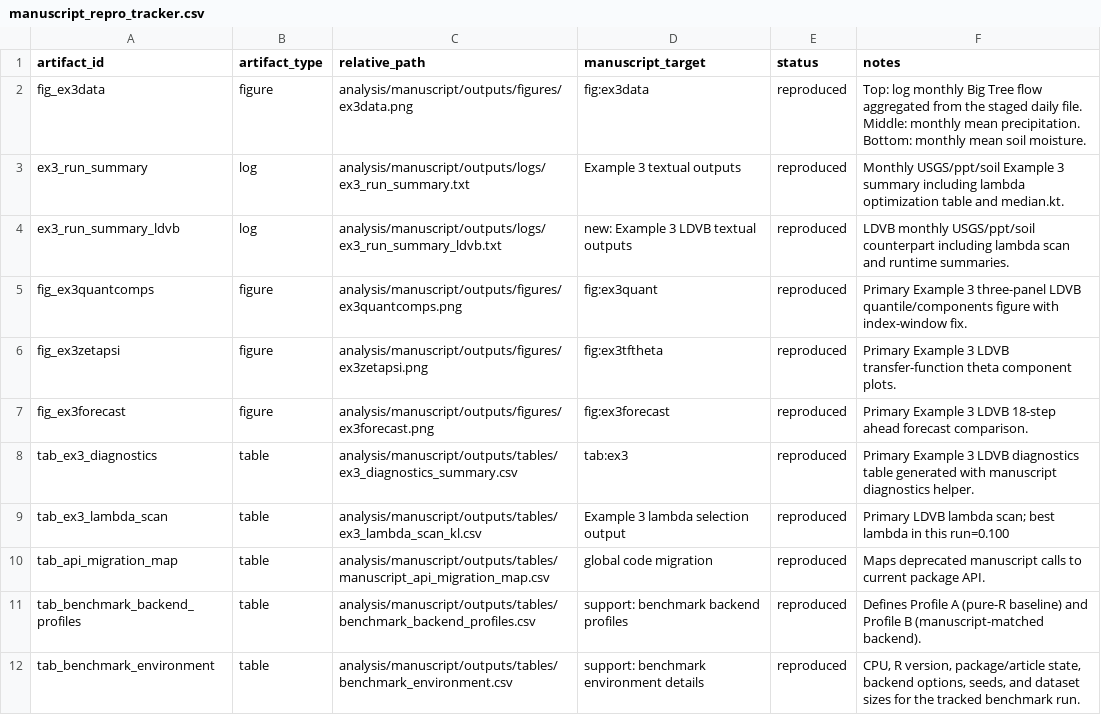
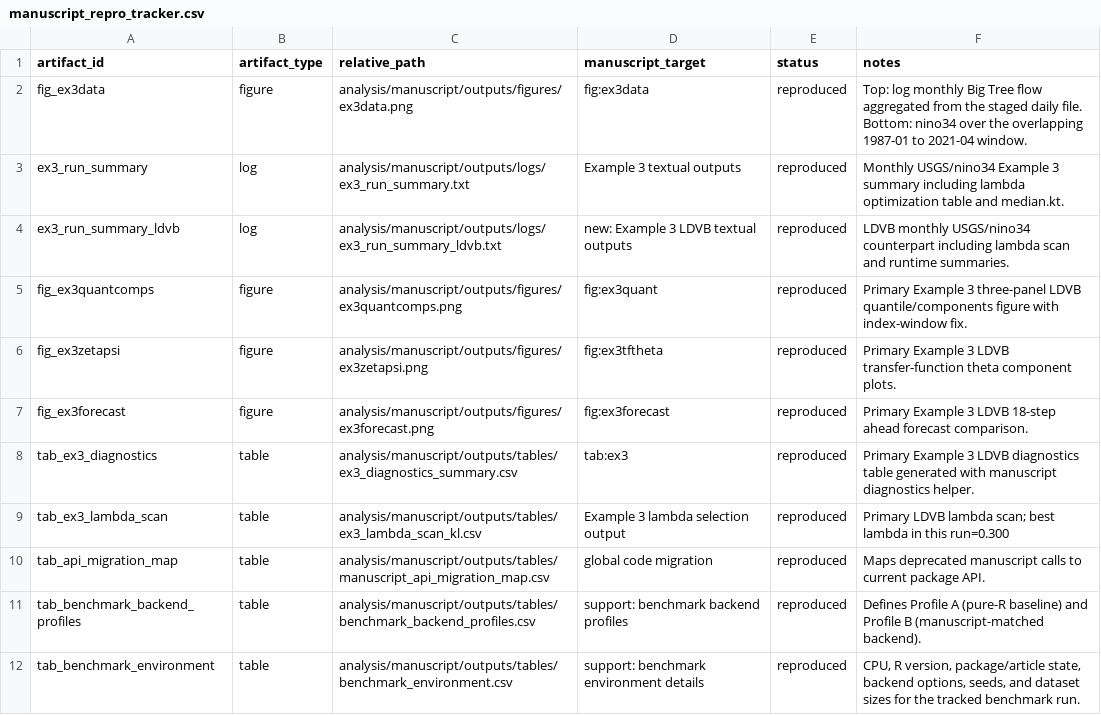
Before and after one commit to AntonioAPDL/exdqlm---Article, a CSV file: analysis/manuscript/outputs/tables/manuscript_repro_tracker.csv, drawn as a sheet.

Commit message:
Correct Example 3 to use monthly USGS flow with nino34

```diff
--- a/analysis/manuscript/outputs/tables/manuscript_repro_tracker.csv
+++ b/analysis/manuscript/outputs/tables/manuscript_repro_tracker.csv
@@ -1,5 +1,5 @@
 "artifact_id","artifact_type","relative_path","manuscript_target","status","notes"
-"fig_ex3data","figure","analysis/manuscript/outputs/figures/ex3data.png","fig:ex3data","reproduced","Top: log monthly Big Tree flow aggregated from the staged daily file. Middle: monthly mean precipitation. Bottom: monthly mean soil moisture."
-"ex3_run_summary","log","analysis/manuscript/outputs/logs/ex3_run_summary.txt","Example 3 textual outputs","reproduced","Monthly USGS/ppt/soil Example 3 summary including lambda optimization table and median.kt."
-"ex3_run_summary_ldvb","log","analysis/manuscript/outputs/logs/ex3_run_summary_ldvb.txt","new: Example 3 LDVB textual outputs","reproduced","LDVB monthly USGS/ppt/soil counterpart including lambda scan and runtime summaries."
+"fig_ex3data","figure","analysis/manuscript/outputs/figures/ex3data.png","fig:ex3data","reproduced","Top: log monthly Big Tree flow aggregated from the staged daily file. Bottom: nino34 over the overlapping 1987-01 to 2021-04 window."
+"ex3_run_summary","log","analysis/manuscript/outputs/logs/ex3_run_summary.txt","Example 3 textual outputs","reproduced","Monthly USGS/nino34 Example 3 summary including lambda optimization table and median.kt."
+"ex3_run_summary_ldvb","log","analysis/manuscript/outputs/logs/ex3_run_summary_ldvb.txt","new: Example 3 LDVB textual outputs","reproduced","LDVB monthly USGS/nino34 counterpart including lambda scan and runtime summaries."
 "fig_ex3quantcomps","figure","analysis/manuscript/outputs/figures/ex3quantcomps.png","fig:ex3quant","reproduced","Primary Example 3 three-panel LDVB quantile/components figure with index-window fix."
@@ -8,3 +8,3 @@
 "tab_ex3_diagnostics","table","analysis/manuscript/outputs/tables/ex3_diagnostics_summary.csv","tab:ex3","reproduced","Primary Example 3 LDVB diagnostics table generated with manuscript diagnostics helper."
-"tab_ex3_lambda_scan","table","analysis/manuscript/outputs/tables/ex3_lambda_scan_kl.csv","Example 3 lambda selection output","reproduced","Primary LDVB lambda scan; best lambda in this run=0.100"
+"tab_ex3_lambda_scan","table","analysis/manuscript/outputs/tables/ex3_lambda_scan_kl.csv","Example 3 lambda selection output","reproduced","Primary LDVB lambda scan; best lambda in this run=0.300"
 "tab_api_migration_map","table","analysis/manuscript/outputs/tables/manuscript_api_migration_map.csv","global code migration","reproduced","Maps deprecated manuscript calls to current package API."
```
Also changed, not shown: analysis/manuscript/outputs/tables/benchmark_environment.csv, analysis/manuscript/outputs/tables/ex3_diagnostics_summary.csv, 11 other files.
